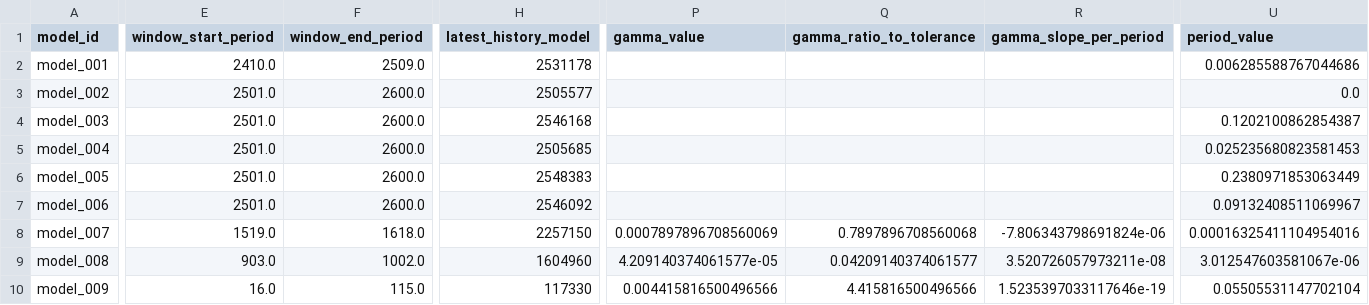
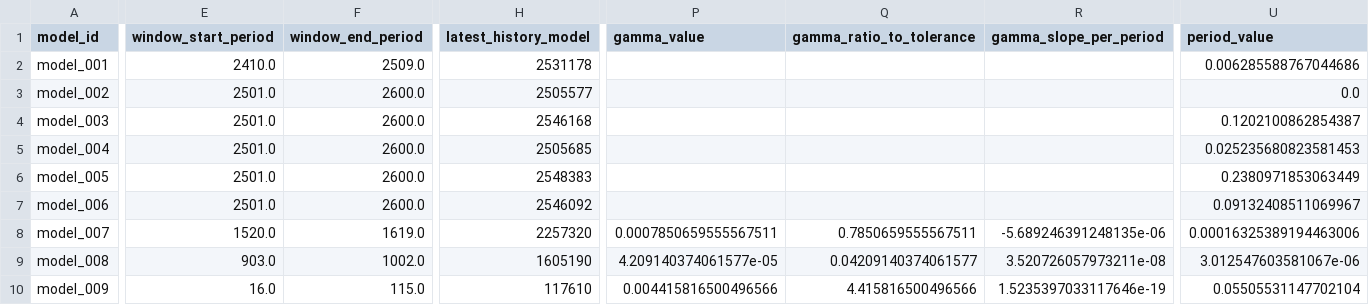
Before and after one commit to earlbellinger/earlbellinger.github.io, a CSV file: apps/kappa/metadata/convergence_forecast_last100.csv, drawn as a sheet; only a part is shown, gaps mark what is left out; the diff covers the shown part only; the diff names each change by its address in the sheet, - before the commit and + after, or states it on an @@ line.

Commit message:
Refresh Kappa active convergence pulse

```diff
--- a/apps/kappa/metadata/convergence_forecast_last100.csv
+++ b/apps/kappa/metadata/convergence_forecast_last100.csv
-E8 (window_start_period): 1519.0
+E8 (window_start_period): 1520.0
-F8 (window_end_period): 1618.0
+F8 (window_end_period): 1619.0
-H8 (latest_history_model): 2257150
+H8 (latest_history_model): 2257320
-P8 (gamma_value): 0.0007897896708560069
+P8 (gamma_value): 0.0007850659555567511
-Q8 (gamma_ratio_to_tolerance): 0.7897896708560068
+Q8 (gamma_ratio_to_tolerance): 0.7850659555567511
-R8 (gamma_slope_per_period): -7.806343798691824e-06
+R8 (gamma_slope_per_period): -5.689246391248135e-06
-U8 (period_value): 0.00016325411104954016
+U8 (period_value): 0.00016325389194463006
-H9 (latest_history_model): 1604960
+H9 (latest_history_model): 1605190
-H10 (latest_history_model): 117330
+H10 (latest_history_model): 117610
```
Also changed, not shown: 6 edited cells elsewhere in this file, 9 other files.
